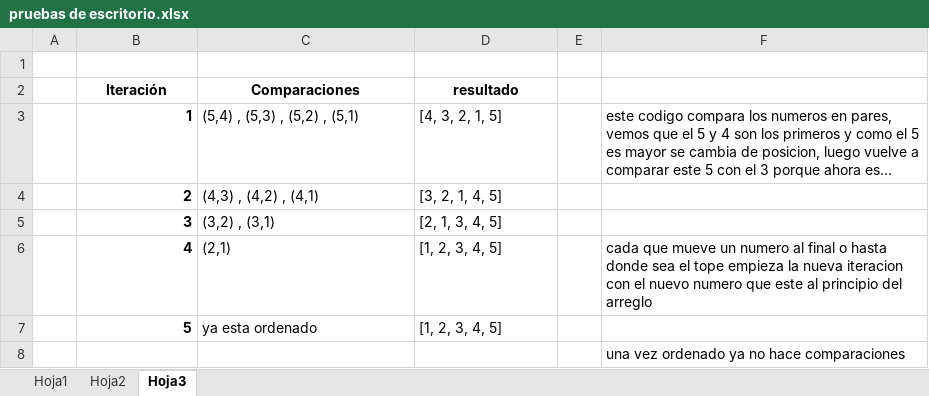
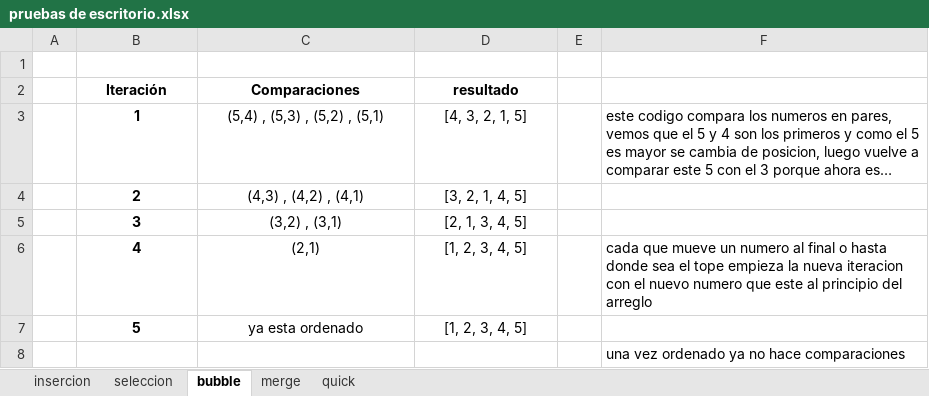
Before and after one commit to Rodrigolega/EstructuraDeDatos, an Excel workbook: SecondPartial/pruebas de escritorio.xlsx, sheet bubble, drawn as a sheet; long unchanged cells end in …; values as stored, in another font and other column widths than the file's, no borders; the diff names each change by its address in the sheet, - before the commit and + after, or states it on an @@ line.

```diff
--- a/SecondPartial/pruebas de escritorio.xlsx (sheet bubble)
+++ b/SecondPartial/pruebas de escritorio.xlsx (sheet bubble)
-sheet tab: Hoja1
+sheet tab: insercion
-sheet tab: Hoja2
+sheet tab: seleccion
-sheet tab: Hoja3
+sheet tab: bubble
+sheet tab: merge
+sheet tab: quick
-B3:B7 alignment: right
+B3:B7 alignment: center
-C3:D7 alignment: left
+C3:D7 alignment: center
```
Also changed, not shown: 9 other files.
